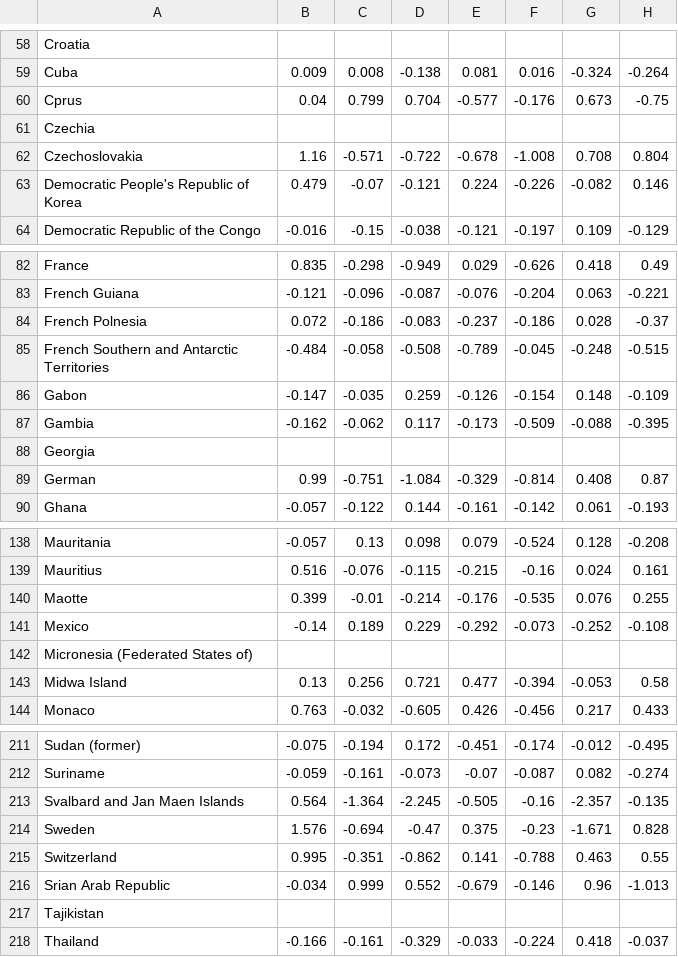
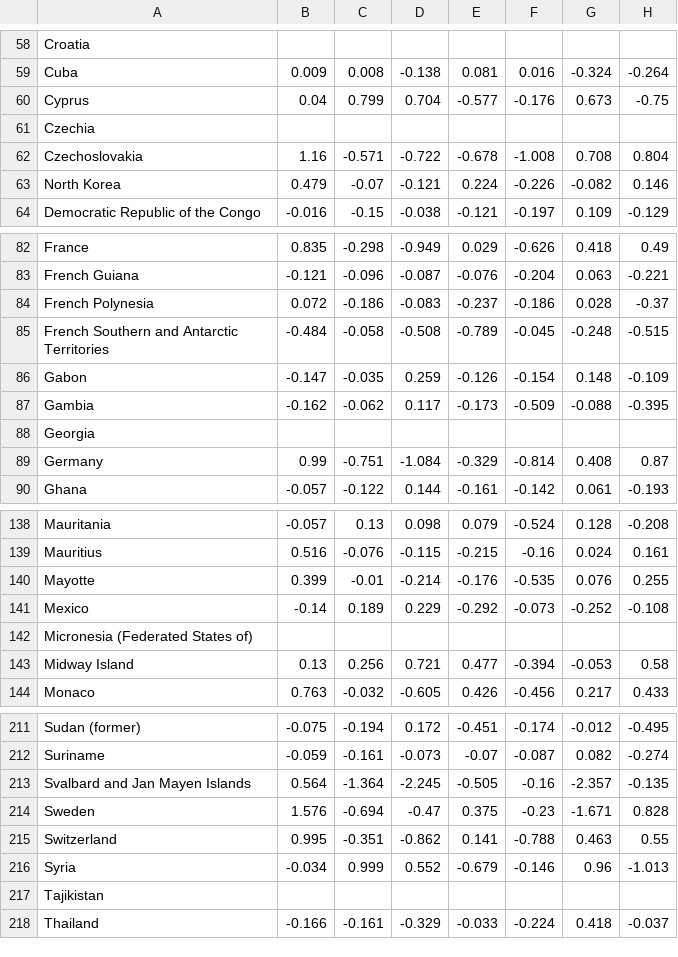
Before and after one commit to sakinahamid/FIT3179, a CSV file: DVII/data/temp_change/Temp_Change_Countries_Wide.csv, drawn as a sheet; only a part is shown, gaps mark what is left out; the diff covers the shown part only; the diff names each change by its address in the sheet, - before the commit and + after, or states it on an @@ line.

```diff
--- a/DVII/data/temp_change/Temp_Change_Countries_Wide.csv
+++ b/DVII/data/temp_change/Temp_Change_Countries_Wide.csv
-A60: Cprus
+A60: Cyprus
-A63: Democratic People's Republic of Korea
+A63: North Korea
-A84: French Polnesia
+A84: French Polynesia
-A89: German
+A89: Germany
-A140: Maotte
+A140: Mayotte
-A143: Midwa Island
+A143: Midway Island
-A213: Svalbard and Jan Maen Islands
+A213: Svalbard and Jan Mayen Islands
-A216: Srian Arab Republic
+A216: Syria
```
Also changed, not shown: 29 edited cells elsewhere in this file.
